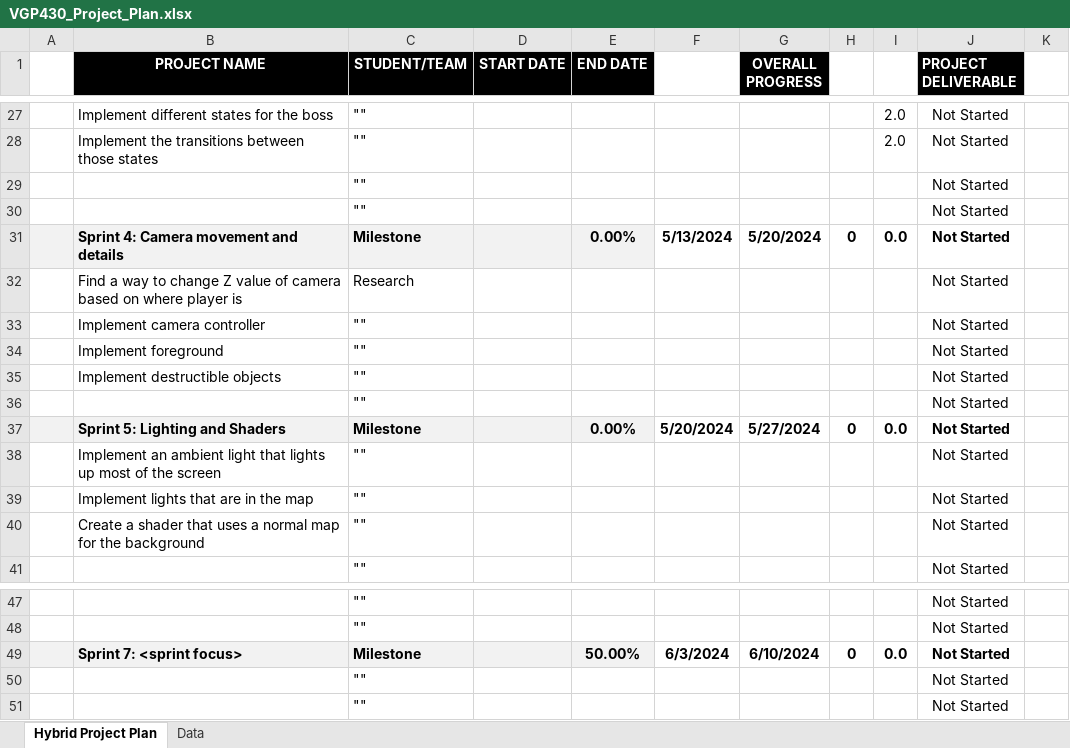
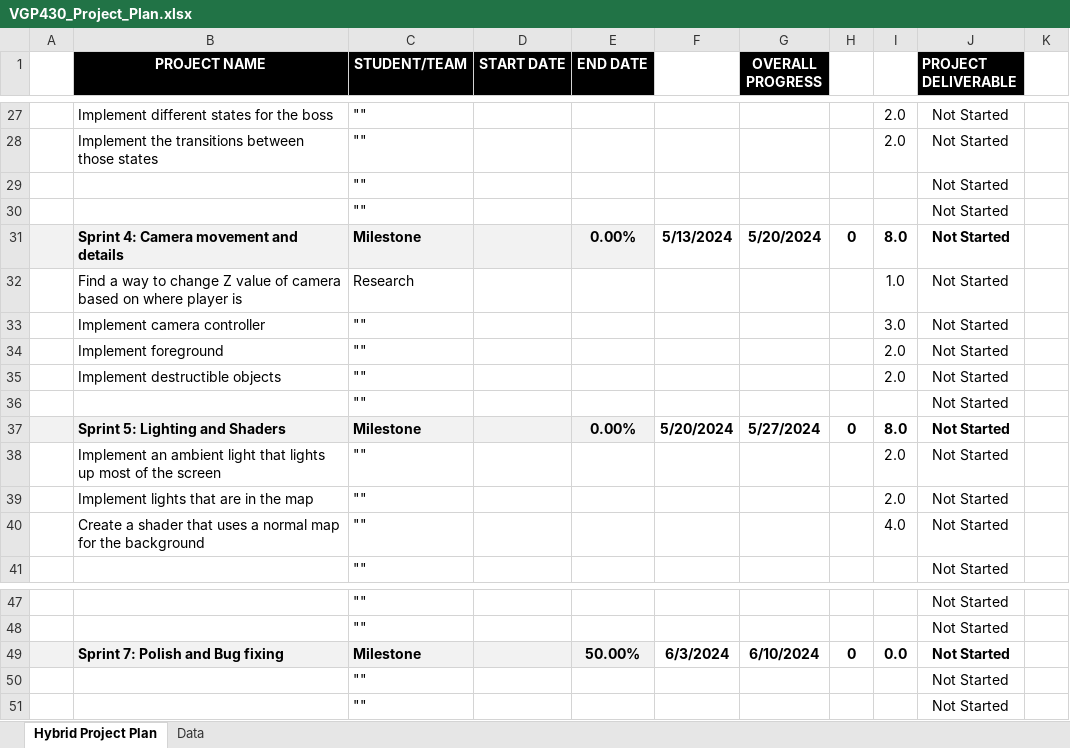
Before and after one commit to diegobatiz/Senior-Project, an Excel workbook: VGP430_Project_Plan.xlsx, sheet Hybrid Project Plan, drawn as a sheet; only a part is shown, gaps mark what is left out; values as stored, in another font and other column widths than the file's, no borders; conditional formats not drawn; the diff names each change by its address in the sheet, - before the commit and + after, or states it on an @@ line.

Commit message:
Update VGP430_Project_Plan.xlsx

```diff
--- a/VGP430_Project_Plan.xlsx (sheet Hybrid Project Plan)
+++ b/VGP430_Project_Plan.xlsx (sheet Hybrid Project Plan)
-I31: 0.0
+I31: 8.0
-I32: (empty)
+I32: 1.0
-I33: (empty)
+I33: 3.0
-I34:I35: (empty)
+I34:I35: 2.0
-I37: 0.0
+I37: 8.0
-I38:I39: (empty)
+I38:I39: 2.0
-I40: (empty)
+I40: 4.0
-B49 (PROJECT NAME): Sprint 7: <sprint focus>
+B49 (PROJECT NAME): Sprint 7: Polish and Bug fixing
```
